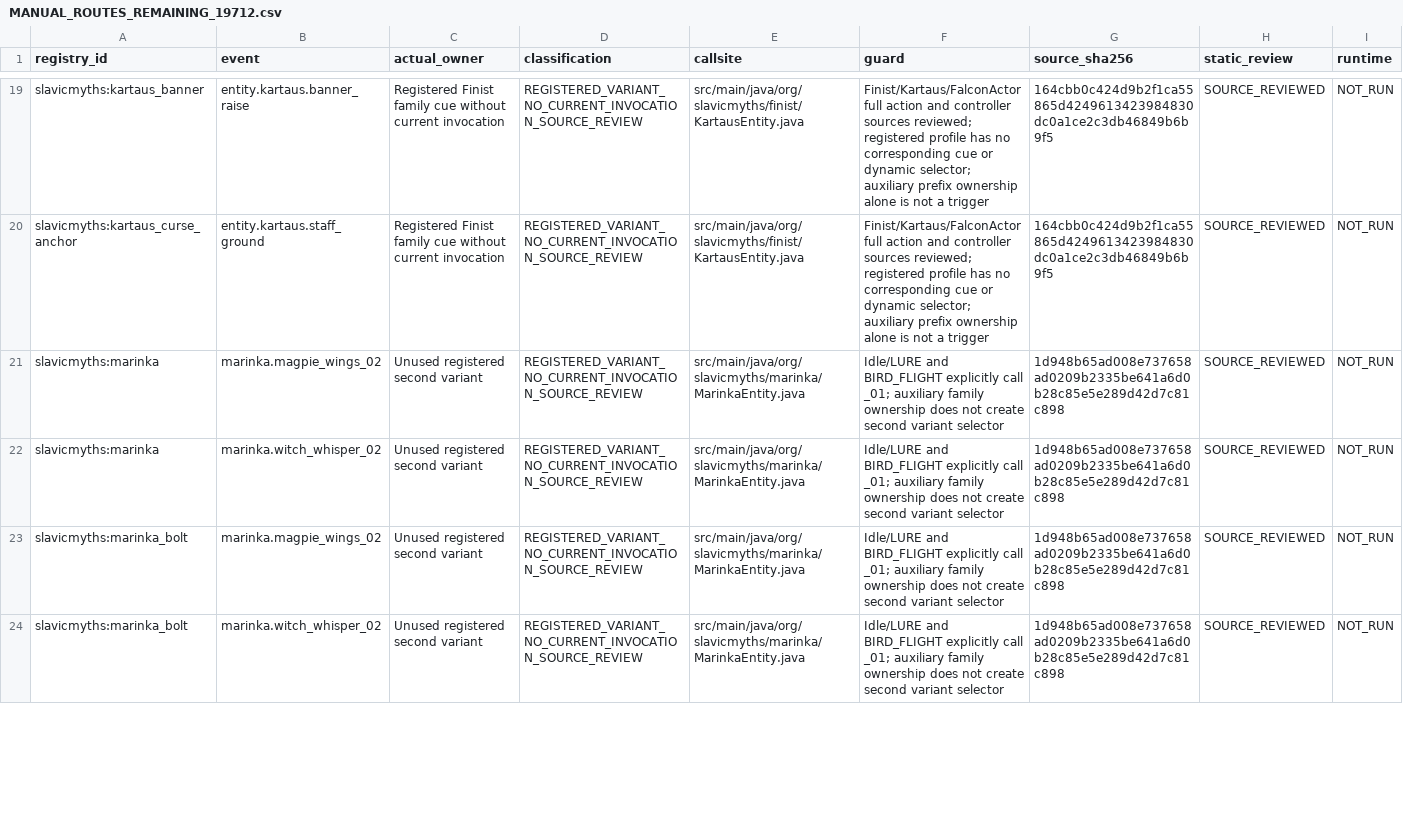
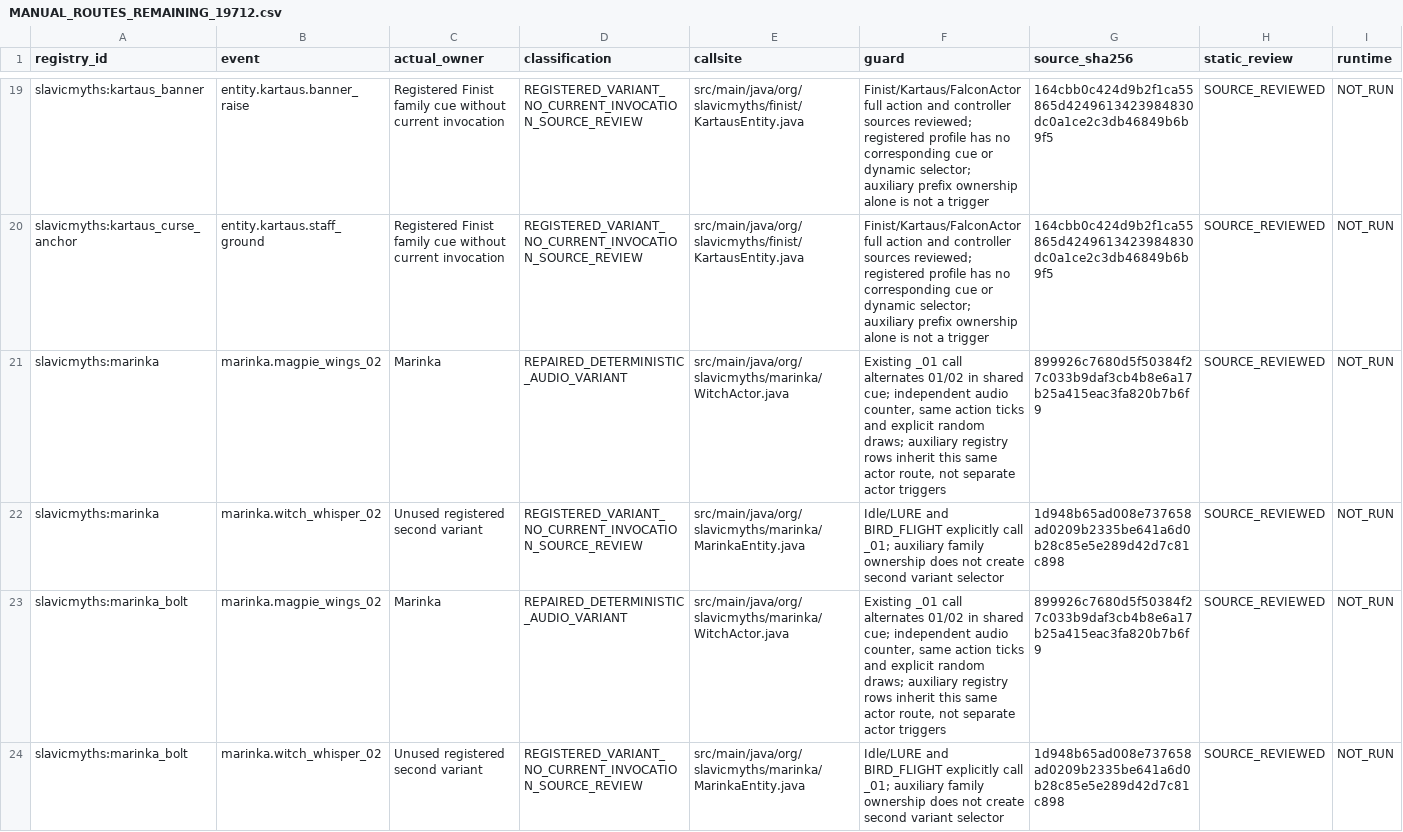
Before and after one commit to Deserag/slavic-myths, a CSV file: docs/audio-review/MANUAL_ROUTES_REMAINING_19712.csv, drawn as a sheet; only a part is shown, gaps mark what is left out; the diff covers the shown part only.

Commit message:
Use continuous recorded wind for frost channels and verify actual playback budgets (#64 #66)

```diff
--- a/docs/audio-review/MANUAL_ROUTES_REMAINING_19712.csv
+++ b/docs/audio-review/MANUAL_ROUTES_REMAINING_19712.csv
@@ -20,5 +20,5 @@ slavicmyths:kartaus_banner,entity.kartaus.banner_raise,Registered Finist family
 slavicmyths:kartaus_curse_anchor,entity.kartaus.staff_ground,Registered Finist family cue without current invocation,REGISTERED_VARIANT_NO_CURRENT_INVOCATION_SOURCE_REVIEW,src/main/java/org/slavicmyths/finist/KartausEntity.java,Finist/Kartaus/FalconActor full action and controller sources reviewed; registered profile has no corresponding cue or dynamic selector; auxiliary prefix ownership alone is not a trigger,164cbb0c424d9b2f1ca55865d4249613423984830dc0a1ce2c3db46849b6b9f5,SOURCE_REVIEWED,NOT_RUN
-slavicmyths:marinka,marinka.magpie_wings_02,Unused registered second variant,REGISTERED_VARIANT_NO_CURRENT_INVOCATION_SOURCE_REVIEW,src/main/java/org/slavicmyths/marinka/MarinkaEntity.java,Idle/LURE and BIRD_FLIGHT explicitly call _01; auxiliary family ownership does not create second variant selector,1d948b65ad008e737658ad0209b2335be641a6d0b28c85e5e289d42d7c81c898,SOURCE_REVIEWED,NOT_RUN
+slavicmyths:marinka,marinka.magpie_wings_02,Marinka,REPAIRED_DETERMINISTIC_AUDIO_VARIANT,src/main/java/org/slavicmyths/marinka/WitchActor.java,"Existing _01 call alternates 01/02 in shared cue; independent audio counter, same action ticks and explicit random draws; auxiliary registry rows inherit this same actor route, not separate actor triggers",899926c7680d5f50384f27c033b9daf3cb4b8e6a17b25a415eac3fa820b7b6f9,SOURCE_REVIEWED,NOT_RUN
 slavicmyths:marinka,marinka.witch_whisper_02,Unused registered second variant,REGISTERED_VARIANT_NO_CURRENT_INVOCATION_SOURCE_REVIEW,src/main/java/org/slavicmyths/marinka/MarinkaEntity.java,Idle/LURE and BIRD_FLIGHT explicitly call _01; auxiliary family ownership does not create second variant selector,1d948b65ad008e737658ad0209b2335be641a6d0b28c85e5e289d42d7c81c898,SOURCE_REVIEWED,NOT_RUN
-slavicmyths:marinka_bolt,marinka.magpie_wings_02,Unused registered second variant,REGISTERED_VARIANT_NO_CURRENT_INVOCATION_SOURCE_REVIEW,src/main/java/org/slavicmyths/marinka/MarinkaEntity.java,Idle/LURE and BIRD_FLIGHT explicitly call _01; auxiliary family ownership does not create second variant selector,1d948b65ad008e737658ad0209b2335be641a6d0b28c85e5e289d42d7c81c898,SOURCE_REVIEWED,NOT_RUN
+slavicmyths:marinka_bolt,marinka.magpie_wings_02,Marinka,REPAIRED_DETERMINISTIC_AUDIO_VARIANT,src/main/java/org/slavicmyths/marinka/WitchActor.java,"Existing _01 call alternates 01/02 in shared cue; independent audio counter, same action ticks and explicit random draws; auxiliary registry rows inherit this same actor route, not separate actor triggers",899926c7680d5f50384f27c033b9daf3cb4b8e6a17b25a415eac3fa820b7b6f9,SOURCE_REVIEWED,NOT_RUN
 slavicmyths:marinka_bolt,marinka.witch_whisper_02,Unused registered second variant,REGISTERED_VARIANT_NO_CURRENT_INVOCATION_SOURCE_REVIEW,src/main/java/org/slavicmyths/marinka/MarinkaEntity.java,Idle/LURE and BIRD_FLIGHT explicitly call _01; auxiliary family ownership does not create second variant selector,1d948b65ad008e737658ad0209b2335be641a6d0b28c85e5e289d42d7c81c898,SOURCE_REVIEWED,NOT_RUN
```
Also changed, not shown: 25 edited cells elsewhere in this file, 18 other files.
